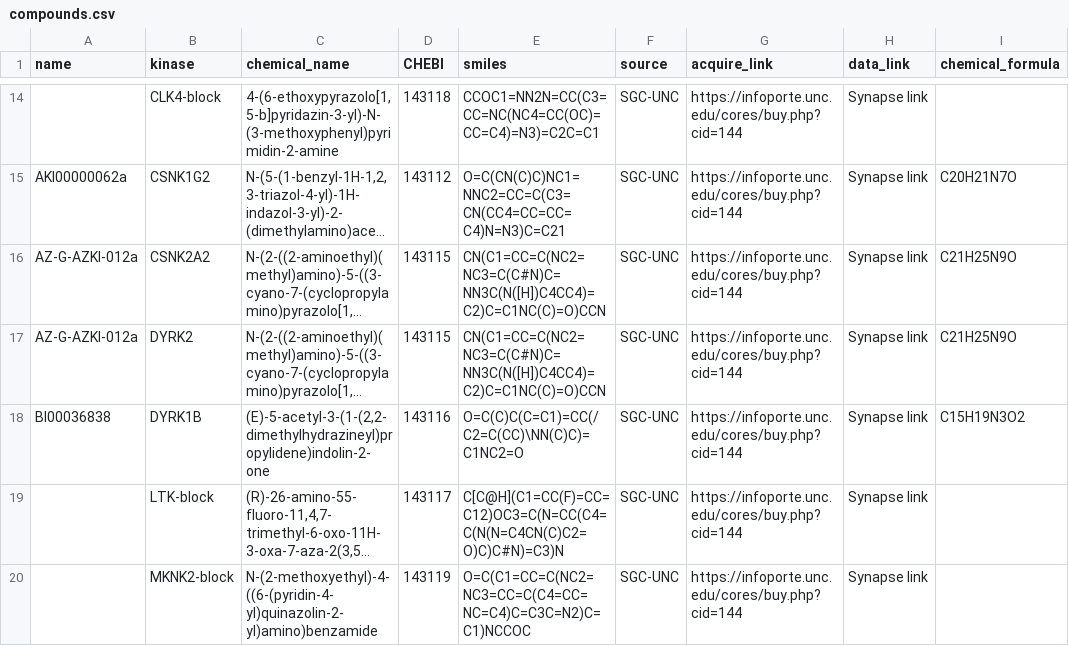
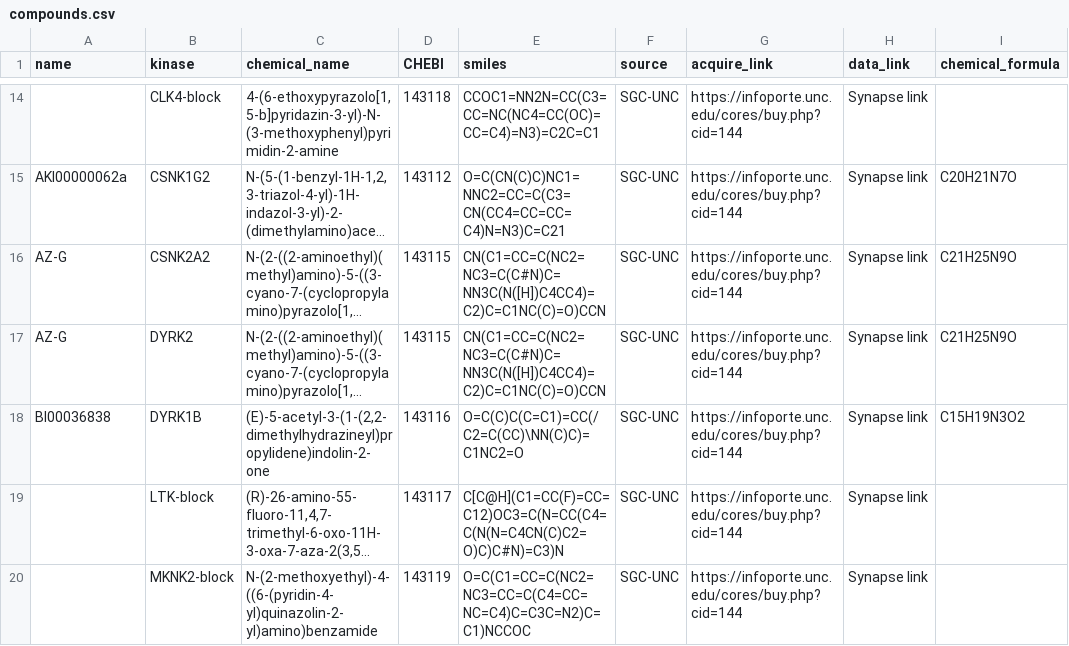
Before and after one commit to IDG-Kinase/darkkinasekb, a CSV file: data_sets/compounds.csv, drawn as a sheet; only a part is shown, gaps mark what is left out; long unchanged cells end in …; the diff names each change by its address in the sheet, - before the commit and + after, or states it on an @@ line.

Commit message:
updating compound name and associated structure filename

```diff
--- a/data_sets/compounds.csv
+++ b/data_sets/compounds.csv
-A16:A17 (name): AZ-G-AZKI-012a
+A16:A17 (name): AZ-G
```
Also changed, not shown: 1 other file.
